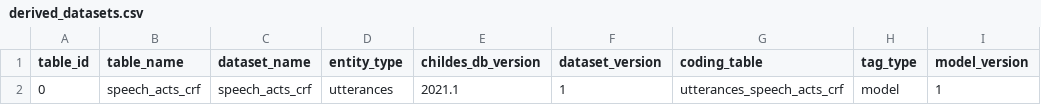
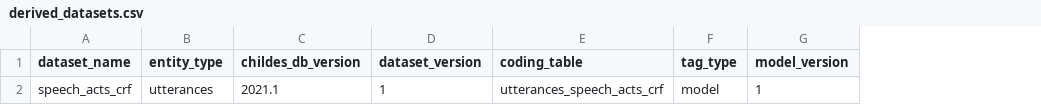
Before and after one commit to smeylan/childes-db-derived, a CSV file: datasets/utterances_speech_acts_crf_2021.1_1/derived_datasets.csv, drawn as a sheet; only a part is shown; the diff names each change by its address in the sheet, - before the commit and + after, or states it on an @@ line.

Commit message:
implemented table names closer to the original specification

```diff
--- a/datasets/utterances_speech_acts_crf_2021.1_1/derived_datasets.csv
+++ b/datasets/utterances_speech_acts_crf_2021.1_1/derived_datasets.csv
-column A (table_id), row 2: 0
-column B (table_name), row 2: speech_acts_crf
```
Also changed, not shown: 3 other files.
